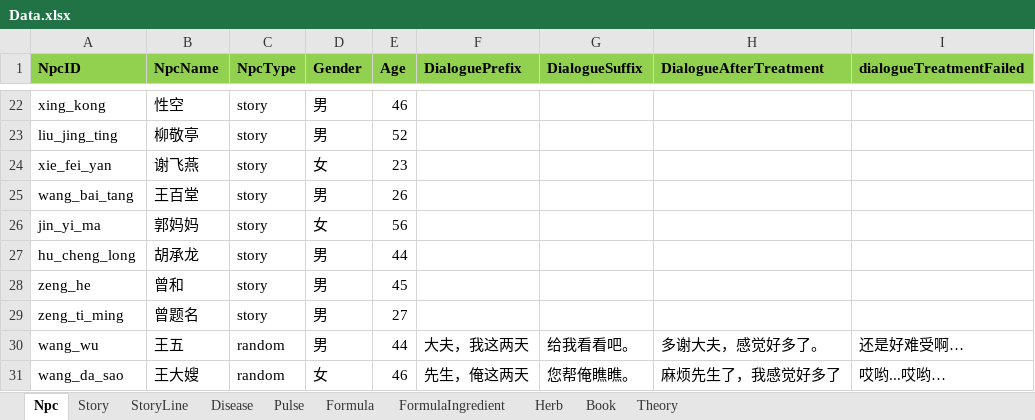
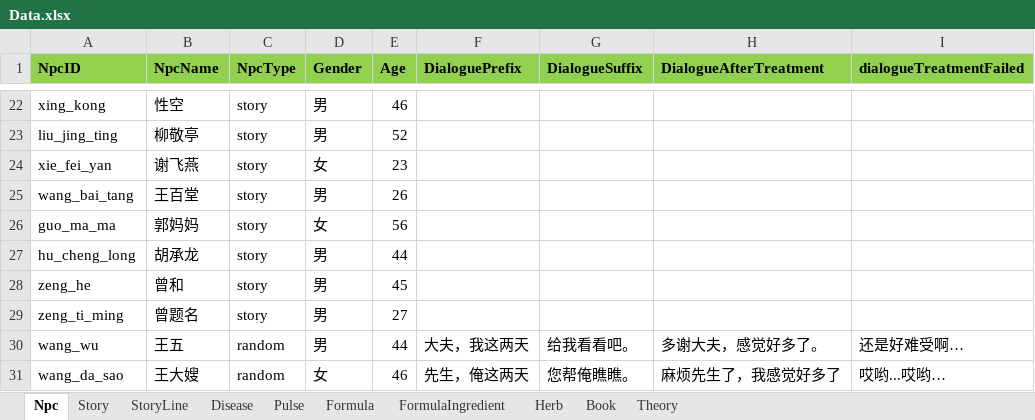
Before and after one commit to lqc19891229/Doctor, an Excel workbook: DataTables/Data.xlsx, sheet Npc, drawn as a sheet; only a part is shown, gaps mark what is left out; values as stored, in another font and other column widths than the file's, no borders; the diff names each change by its address in the sheet, - before the commit and + after, or states it on an @@ line.

```diff
--- a/DataTables/Data.xlsx (sheet Npc)
+++ b/DataTables/Data.xlsx (sheet Npc)
-A26 (NpcID): jin_yi_ma
+A26 (NpcID): guo_ma_ma
```
Also changed, not shown: DataTables/Data.backup_before_detailtext_import.xlsx, 20 other files.
